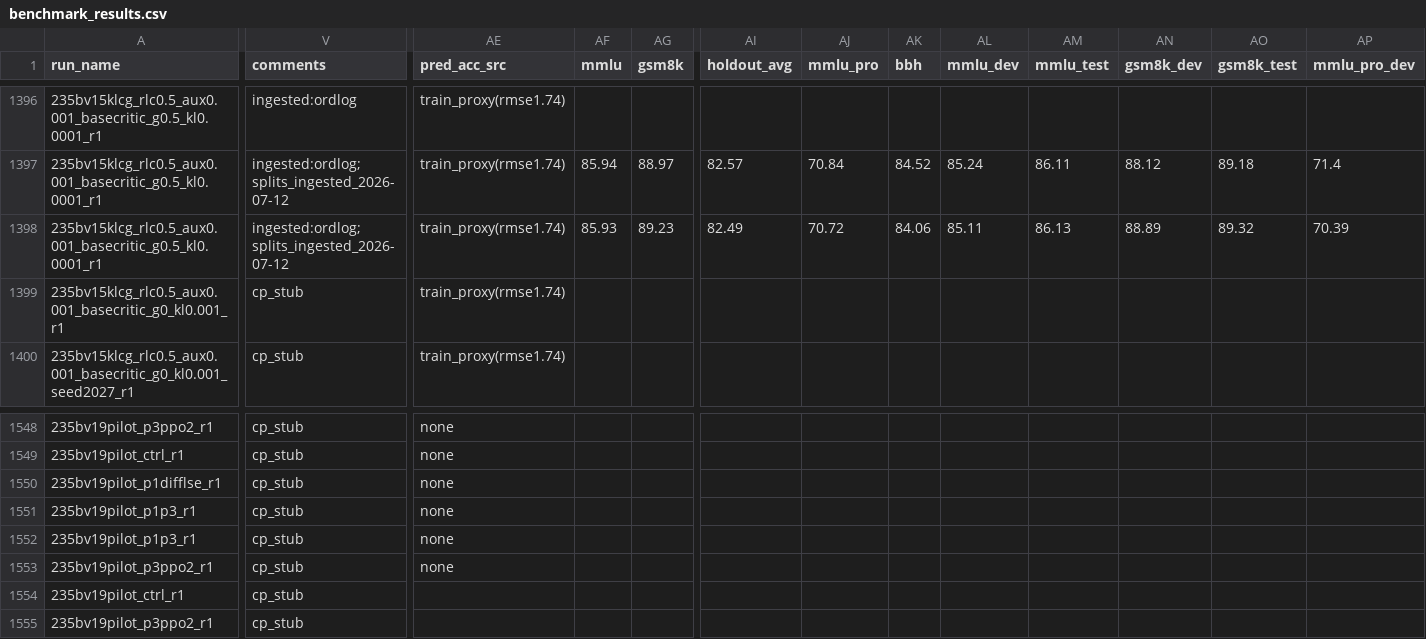
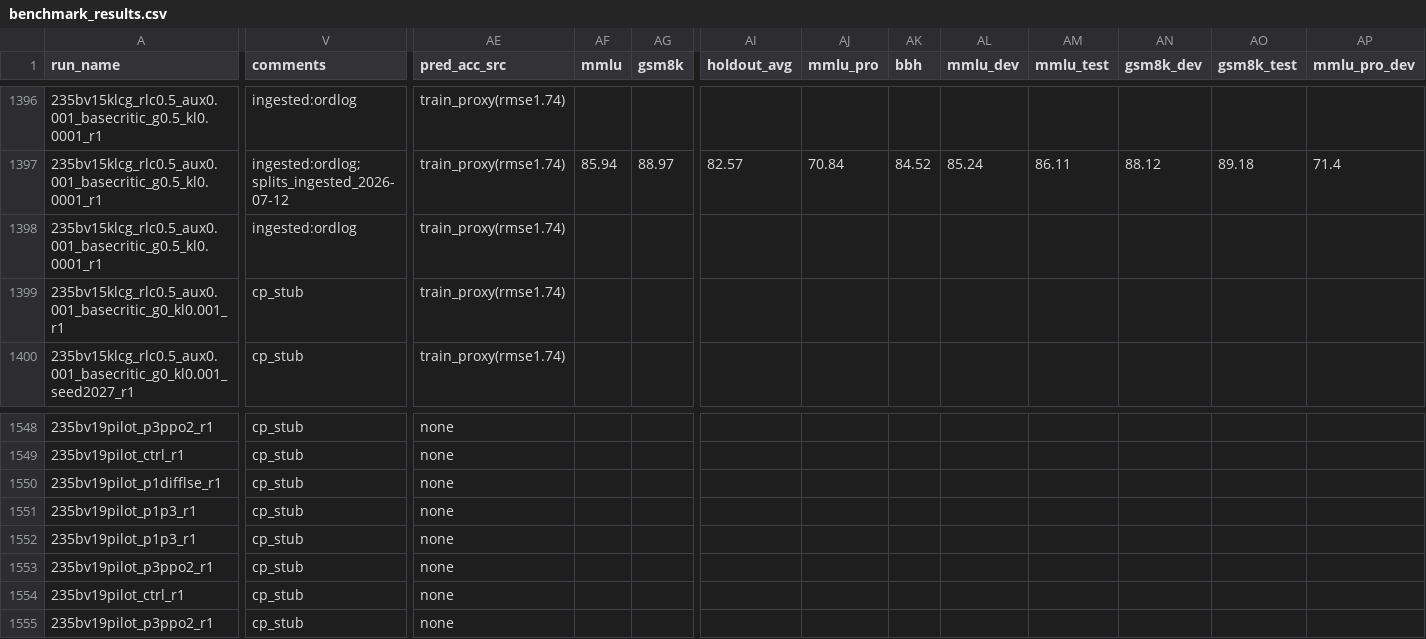
Before and after one commit to jondebug/Pai-Megatron-Patch, a CSV file: examples/qwen3/benchmarks/benchmark_results.csv, drawn as a sheet; only a part is shown, gaps mark what is left out; the diff covers the shown part only; the diff names each change by its address in the sheet, - before the commit and + after, or states it on an @@ line.

Commit message:
auto: refresh benchmark_results.csv 2026-07-13T18:36:02Z

```diff
--- a/examples/qwen3/benchmarks/benchmark_results.csv
+++ b/examples/qwen3/benchmarks/benchmark_results.csv
-V1398 (comments): ingested:ordlog;splits_ingested_2026-07-12
+V1398 (comments): ingested:ordlog
-AF1398 (mmlu): 85.93
+AF1398 (mmlu): (empty)
-AG1398 (gsm8k): 89.23
+AG1398 (gsm8k): (empty)
-AI1398 (holdout_avg): 82.49
+AI1398 (holdout_avg): (empty)
-AJ1398 (mmlu_pro): 70.72
+AJ1398 (mmlu_pro): (empty)
-AK1398 (bbh): 84.06
+AK1398 (bbh): (empty)
-AL1398 (mmlu_dev): 85.11
+AL1398 (mmlu_dev): (empty)
-AM1398 (mmlu_test): 86.13
+AM1398 (mmlu_test): (empty)
-AN1398 (gsm8k_dev): 88.89
+AN1398 (gsm8k_dev): (empty)
-AO1398 (gsm8k_test): 89.32
+AO1398 (gsm8k_test): (empty)
-AP1398 (mmlu_pro_dev): 70.39
+AP1398 (mmlu_pro_dev): (empty)
-AE1554:AE1555 (pred_acc_src): (empty)
+AE1554:AE1555 (pred_acc_src): none
```
Also changed, not shown: 5 edited cells elsewhere in this file.
